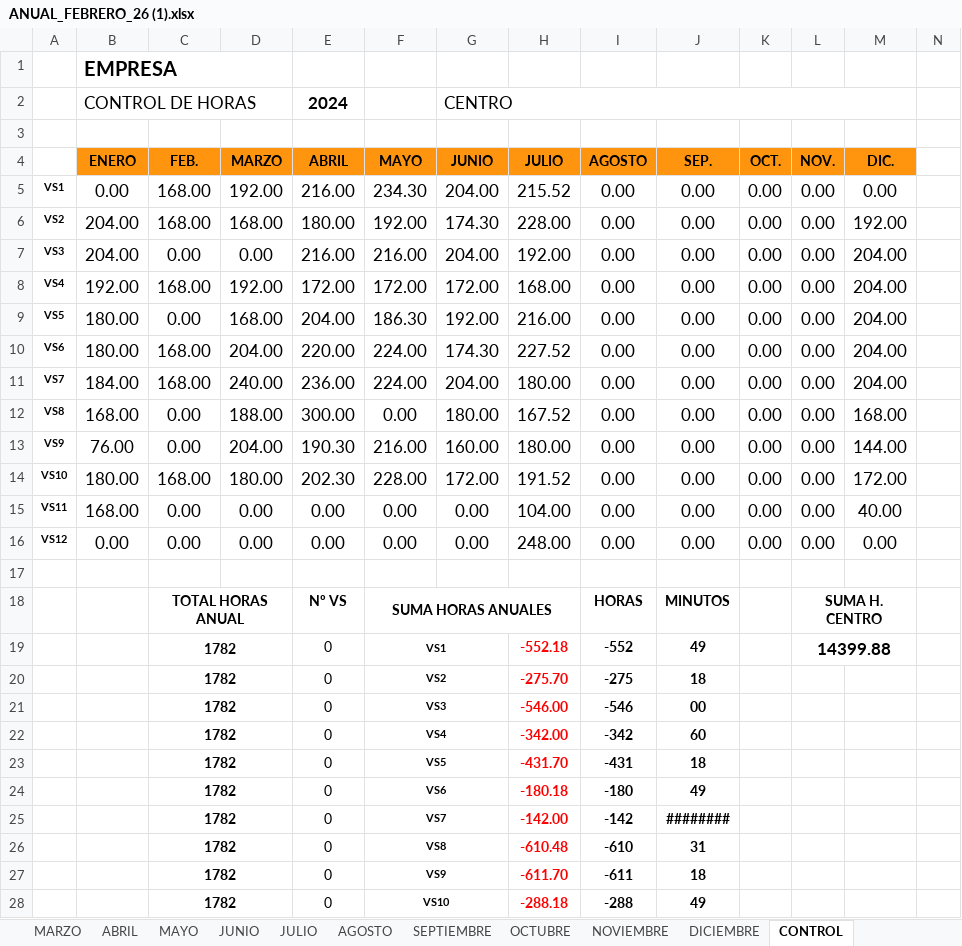
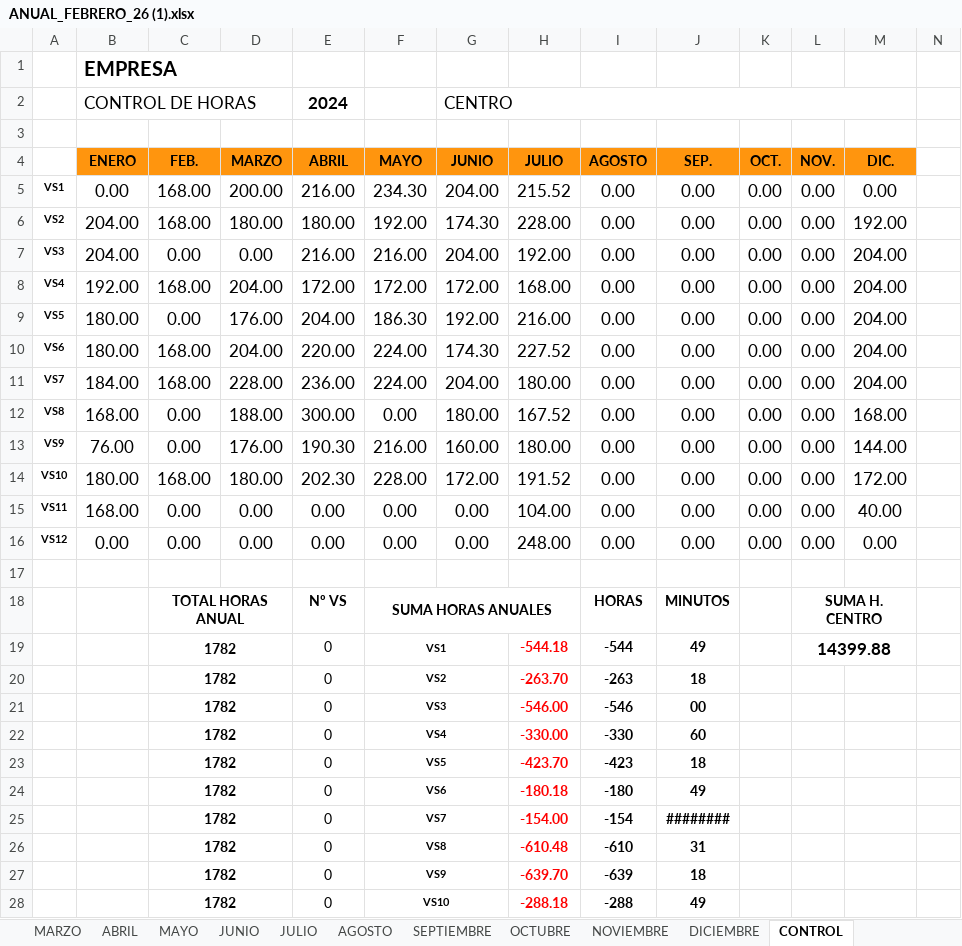
Before and after one commit to debescreerenti23/todo-app, an Excel workbook: ANUAL_FEBRERO_26 (1).xlsx, sheet CONTROL, drawn as a sheet; only a part is shown; values as stored, in another font and other column widths than the file's, no borders; charts and pictures not drawn; the diff names each change by its address in the sheet, - before the commit and + after, or states it on an @@ line.

```diff
--- a/ANUAL_FEBRERO_26 (1).xlsx (sheet CONTROL)
+++ b/ANUAL_FEBRERO_26 (1).xlsx (sheet CONTROL)
-D5 (MARZO): 192.00
+D5 (MARZO): 200.00
-D6 (MARZO): 168.00
+D6 (MARZO): 180.00
-D8 (MARZO): 192.00
+D8 (MARZO): 204.00
-D9 (MARZO): 168.00
+D9 (MARZO): 176.00
-D11 (MARZO): 240.00
+D11 (MARZO): 228.00
-D13 (MARZO): 204.00
+D13 (MARZO): 176.00
-H19 (JULIO): -552.18
+H19 (JULIO): -544.18
-I19 (AGOSTO): -552
+I19 (AGOSTO): -544
-H20 (JULIO): -275.70
+H20 (JULIO): -263.70
-I20 (AGOSTO): -275
+I20 (AGOSTO): -263
-H22 (JULIO): -342.00
+H22 (JULIO): -330.00
-I22 (AGOSTO): -342
+I22 (AGOSTO): -330
-H23 (JULIO): -431.70
+H23 (JULIO): -423.70
-I23 (AGOSTO): -431
+I23 (AGOSTO): -423
-H25 (JULIO): -142.00
+H25 (JULIO): -154.00
-I25 (AGOSTO): -142
+I25 (AGOSTO): -154
-H27 (JULIO): -611.70
+H27 (JULIO): -639.70
-I27 (AGOSTO): -611
+I27 (AGOSTO): -639
```
Also changed, not shown: sheet MARZO, hidden cells, 1 other file.
